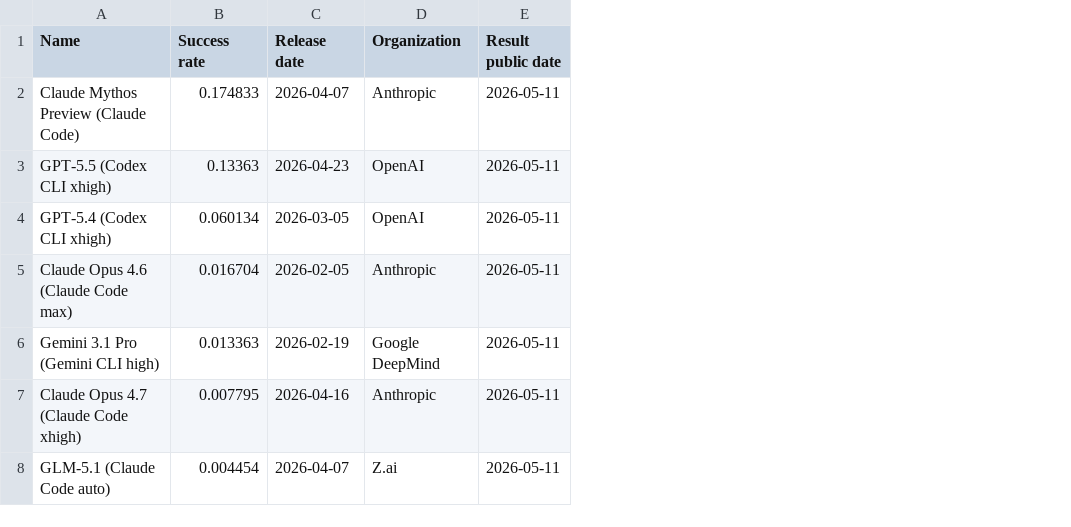
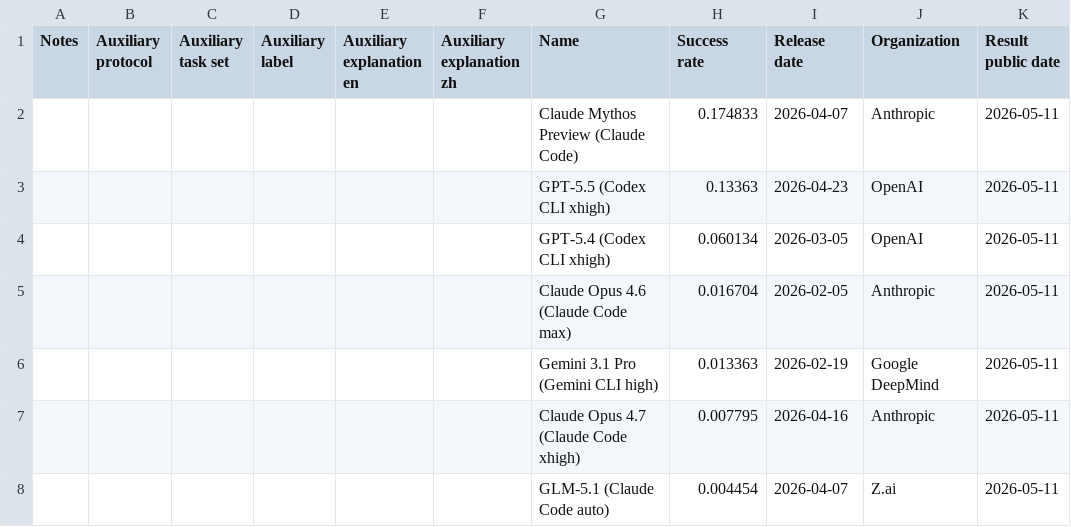
Before and after one commit to yuema137/benchs-last-exam, a CSV file: data/raw/exploitgym_v1_external.csv, drawn as a sheet; only a part is shown; the diff covers the shown part only; the diff names each change by its address in the sheet, - before the commit and + after, or states it on an @@ line.

```diff
--- a/data/raw/exploitgym_v1_external.csv
+++ b/data/raw/exploitgym_v1_external.csv
+column A (Notes), empty
+column B (Auxiliary protocol), empty
+column C (Auxiliary task set), empty
+column D (Auxiliary label), empty
+column E (Auxiliary explanation en), empty
+column F (Auxiliary explanation zh), empty
```
Also changed, not shown: 6 added rows elsewhere in this file, data/raw/benchcad_vision2code_external.csv, data/raw/deepswe_external.csv, 49 other files.
